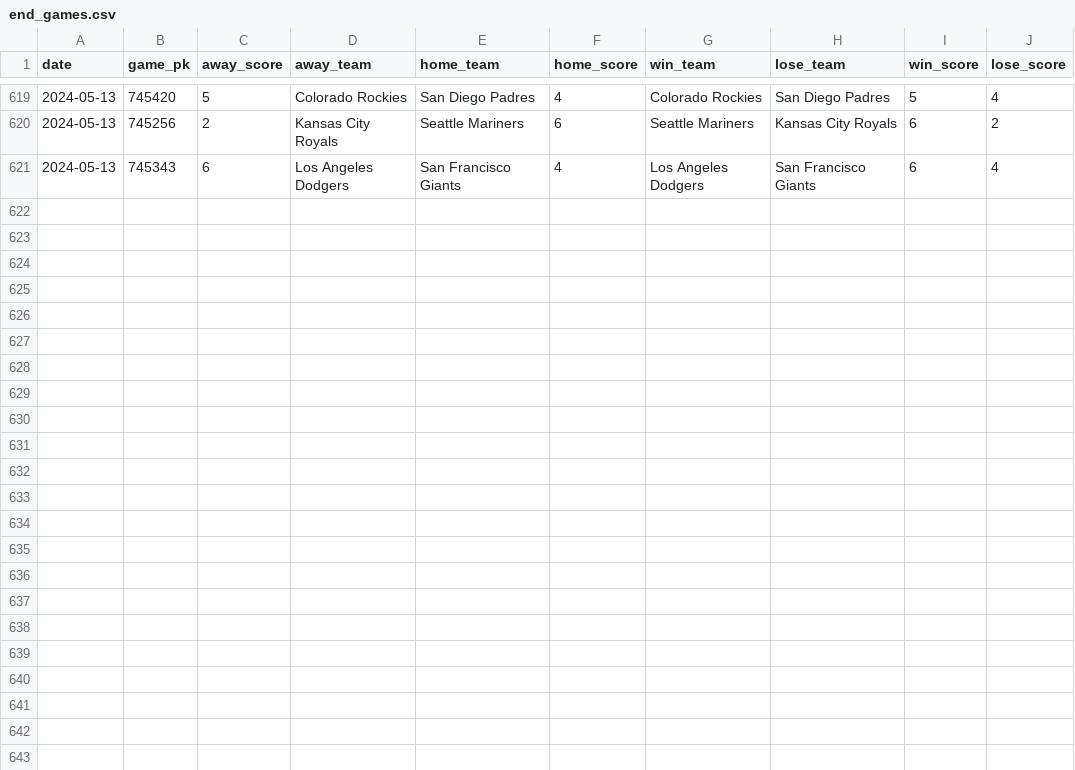
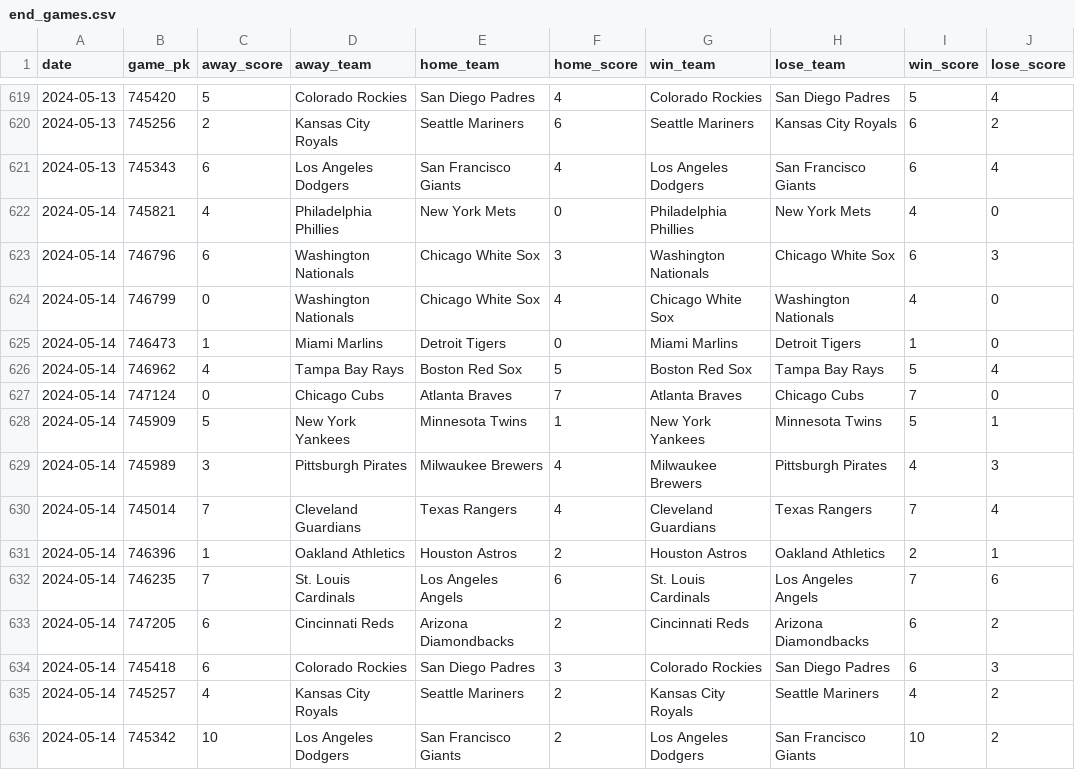
Before and after one commit to chadallison/mlb24, a CSV file: data/end_games.csv, drawn as a sheet; only a part is shown, gaps mark what is left out.

```diff
--- a/data/end_games.csv
+++ b/data/end_games.csv
@@ -621 +621,16 @@ date,game_pk,away_score,away_team,home_team,home_score,win_team,lose_team,win_sc
 2024-05-13,745343,6,Los Angeles Dodgers,San Francisco Giants,4,Los Angeles Dodgers,San Francisco Giants,6,4
+2024-05-14,745821,4,Philadelphia Phillies,New York Mets,0,Philadelphia Phillies,New York Mets,4,0
+2024-05-14,746796,6,Washington Nationals,Chicago White Sox,3,Washington Nationals,Chicago White Sox,6,3
+2024-05-14,746799,0,Washington Nationals,Chicago White Sox,4,Chicago White Sox,Washington Nationals,4,0
+2024-05-14,746473,1,Miami Marlins,Detroit Tigers,0,Miami Marlins,Detroit Tigers,1,0
+2024-05-14,746962,4,Tampa Bay Rays,Boston Red Sox,5,Boston Red Sox,Tampa Bay Rays,5,4
+2024-05-14,747124,0,Chicago Cubs,Atlanta Braves,7,Atlanta Braves,Chicago Cubs,7,0
+2024-05-14,745909,5,New York Yankees,Minnesota Twins,1,New York Yankees,Minnesota Twins,5,1
+2024-05-14,745989,3,Pittsburgh Pirates,Milwaukee Brewers,4,Milwaukee Brewers,Pittsburgh Pirates,4,3
+2024-05-14,745014,7,Cleveland Guardians,Texas Rangers,4,Cleveland Guardians,Texas Rangers,7,4
+2024-05-14,746396,1,Oakland Athletics,Houston Astros,2,Houston Astros,Oakland Athletics,2,1
+2024-05-14,746235,7,St. Louis Cardinals,Los Angeles Angels,6,St. Louis Cardinals,Los Angeles Angels,7,6
+2024-05-14,747205,6,Cincinnati Reds,Arizona Diamondbacks,2,Cincinnati Reds,Arizona Diamondbacks,6,2
+2024-05-14,745418,6,Colorado Rockies,San Diego Padres,3,Colorado Rockies,San Diego Padres,6,3
+2024-05-14,745257,4,Kansas City Royals,Seattle Mariners,2,Kansas City Royals,Seattle Mariners,4,2
+2024-05-14,745342,10,Los Angeles Dodgers,San Francisco Giants,2,Los Angeles Dodgers,San Francisco Giants,10,2
```
Also changed, not shown: data/first_scorers.csv, 14 other files.
